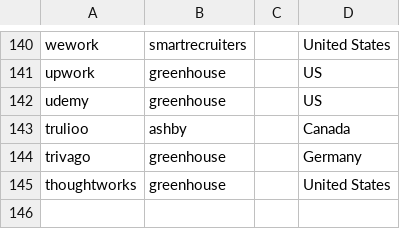
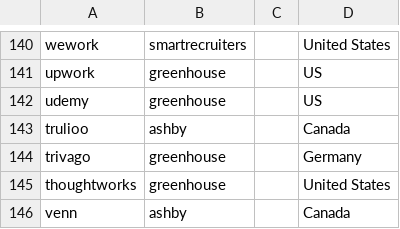
Before and after one commit to clarmso/job-board-crawler, a CSV file: companies.csv, drawn as a sheet; only a part is shown, gaps mark what is left out; the diff names each change by its address in the sheet, - before the commit and + after, or states it on an @@ line.

```diff
--- a/companies.csv
+++ b/companies.csv
+row 146: venn | ashby |  | Canada
```
